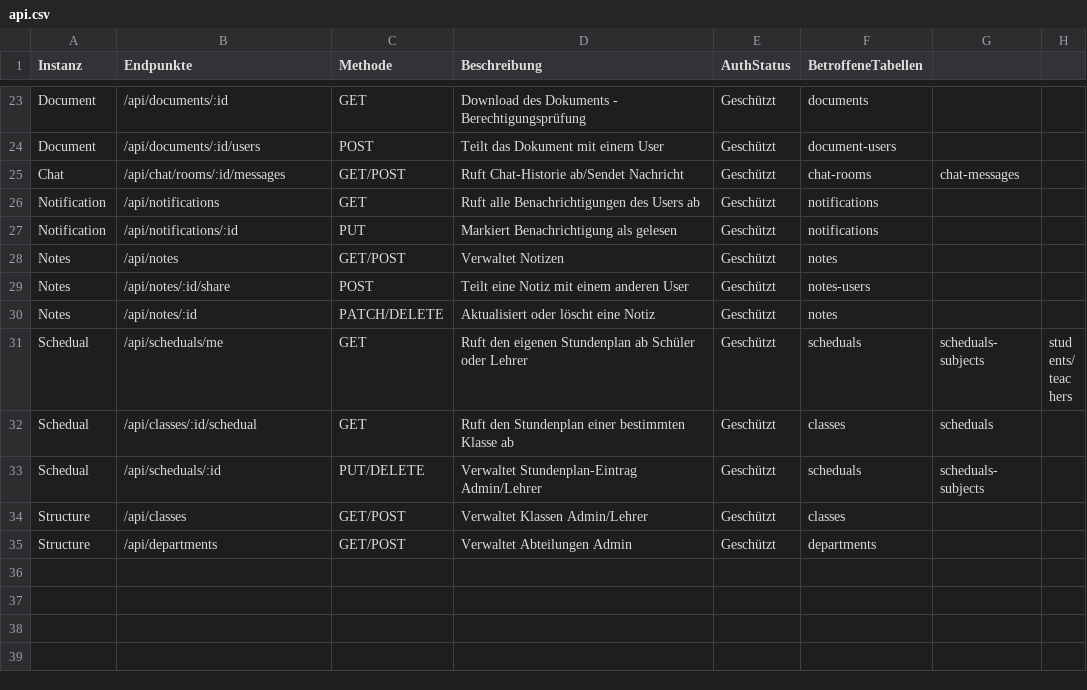
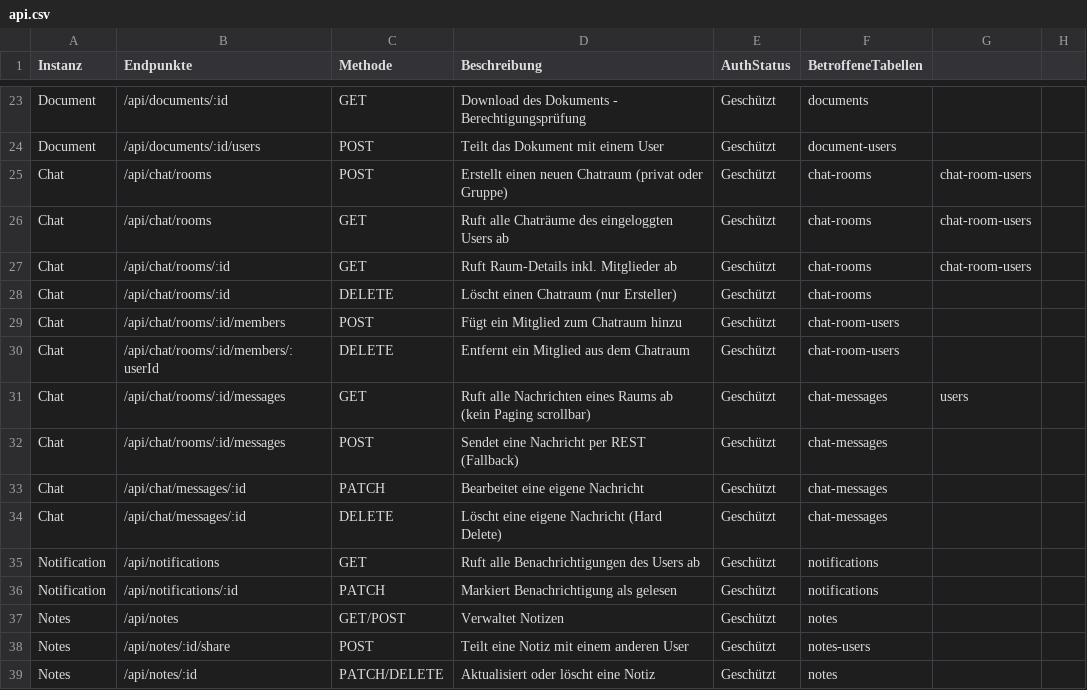
Before and after one commit to kiDra94/EffSync, a CSV file: documents/api.csv, drawn as a sheet; only a part is shown, gaps mark what is left out; the shorter side is filled out with more unchanged rows.

```diff
--- a/documents/api.csv
+++ b/documents/api.csv
@@ -24,5 +24,14 @@ Document,/api/documents/:id,GET,Download des Dokuments - Berechtigungsprüfung,G
 Document,/api/documents/:id/users,POST,Teilt das Dokument mit einem User,Geschützt,document-users
-Chat,/api/chat/rooms/:id/messages,GET/POST,Ruft Chat-Historie ab/Sendet Nachricht,Geschützt,chat-rooms, chat-messages
+Chat,/api/chat/rooms,POST,Erstellt einen neuen Chatraum (privat oder Gruppe),Geschützt,chat-rooms, chat-room-users
+Chat,/api/chat/rooms,GET,Ruft alle Chaträume des eingeloggten Users ab,Geschützt,chat-rooms, chat-room-users
+Chat,/api/chat/rooms/:id,GET,Ruft Raum-Details inkl. Mitglieder ab,Geschützt,chat-rooms, chat-room-users
+Chat,/api/chat/rooms/:id,DELETE,Löscht einen Chatraum (nur Ersteller),Geschützt,chat-rooms
+Chat,/api/chat/rooms/:id/members,POST,Fügt ein Mitglied zum Chatraum hinzu,Geschützt,chat-room-users
+Chat,/api/chat/rooms/:id/members/:userId,DELETE,Entfernt ein Mitglied aus dem Chatraum,Geschützt,chat-room-users
+Chat,/api/chat/rooms/:id/messages,GET,Ruft alle Nachrichten eines Raums ab (kein Paging scrollbar),Geschützt,chat-messages, users
+Chat,/api/chat/rooms/:id/messages,POST,Sendet eine Nachricht per REST (Fallback),Geschützt,chat-messages
+Chat,/api/chat/messages/:id,PATCH,Bearbeitet eine eigene Nachricht,Geschützt,chat-messages
+Chat,/api/chat/messages/:id,DELETE,Löscht eine eigene Nachricht (Hard Delete),Geschützt,chat-messages
 Notification,/api/notifications,GET,Ruft alle Benachrichtigungen des Users ab,Geschützt,notifications
-Notification,/api/notifications/:id,PUT,Markiert Benachrichtigung als gelesen,Geschützt,notifications
+Notification,/api/notifications/:id,PATCH,Markiert Benachrichtigung als gelesen,Geschützt,notifications
 Notes,/api/notes,GET/POST,Verwaltet Notizen,Geschützt,notes
```
Also changed, not shown: working_time_records_drazen.csv, 58 other files.
